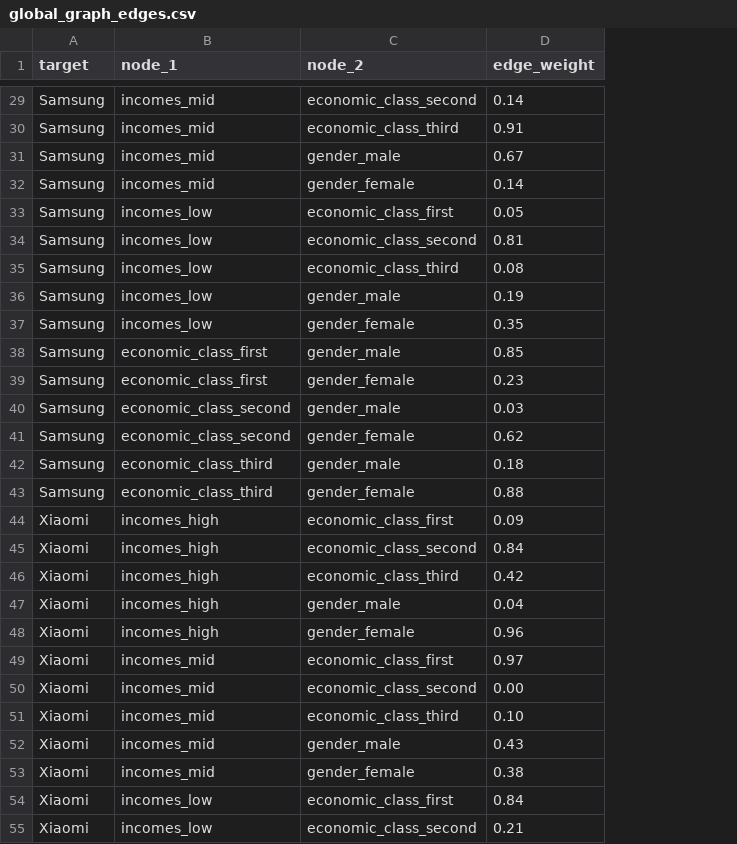
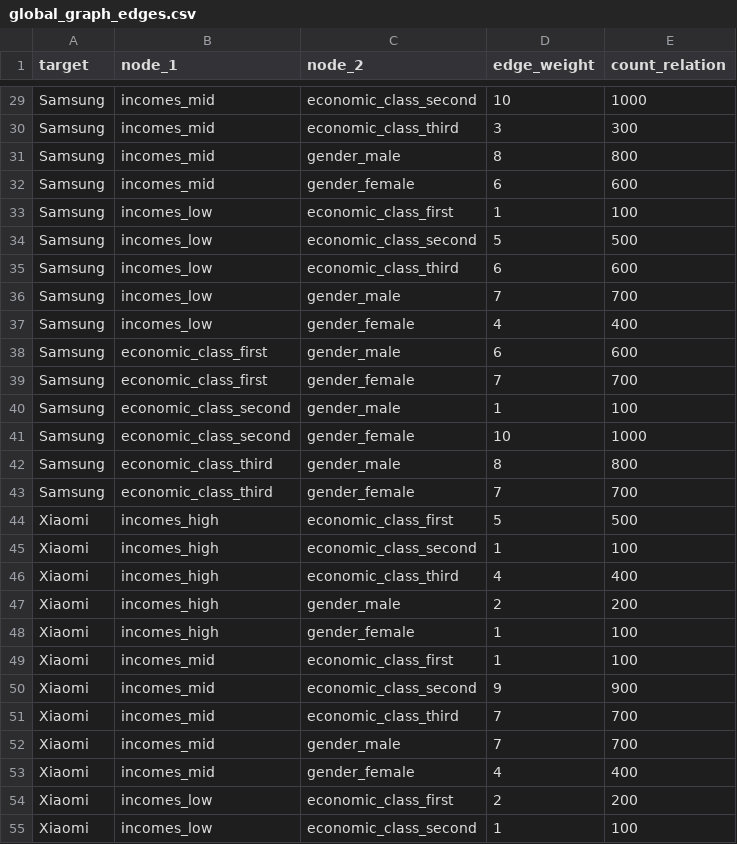
Before and after one commit to Telefonica/XAIoGraphs, a CSV file: examples/example_data_viz/global_graph_edges.csv, drawn as a sheet; only a part is shown, gaps mark what is left out; the diff covers the shown part only; the diff names each change by its address in the sheet, - before the commit and + after, or states it on an @@ line.

```diff
--- a/examples/example_data_viz/global_graph_edges.csv
+++ b/examples/example_data_viz/global_graph_edges.csv
+column E (count_relation), rows 29-55: 1000 | 300 | 800 | 600 | 100 | 500 | 600 | 700 | 400 | 600 | 700 | 100 | 1000 | 800 | 700 | 500 | 100 | 400 | 200 | 100 | 100 | 900 | 700 | 700 | 400 | 200 | 100
-D29 (edge_weight): 0.14
+D29 (edge_weight): 10
-D30 (edge_weight): 0.91
+D30 (edge_weight): 3
-D31 (edge_weight): 0.67
+D31 (edge_weight): 8
-D32 (edge_weight): 0.14
+D32 (edge_weight): 6
-D33 (edge_weight): 0.05
+D33 (edge_weight): 1
-D34 (edge_weight): 0.81
+D34 (edge_weight): 5
-D35 (edge_weight): 0.08
+D35 (edge_weight): 6
-D36 (edge_weight): 0.19
+D36 (edge_weight): 7
-D37 (edge_weight): 0.35
+D37 (edge_weight): 4
-D38 (edge_weight): 0.85
+D38 (edge_weight): 6
-D39 (edge_weight): 0.23
+D39 (edge_weight): 7
-D40 (edge_weight): 0.03
+D40 (edge_weight): 1
-D41 (edge_weight): 0.62
+D41 (edge_weight): 10
-D42 (edge_weight): 0.18
+D42 (edge_weight): 8
-D43 (edge_weight): 0.88
+D43 (edge_weight): 7
-D44 (edge_weight): 0.09
+D44 (edge_weight): 5
-D45 (edge_weight): 0.84
+D45 (edge_weight): 1
-D46 (edge_weight): 0.42
+D46 (edge_weight): 4
-D47 (edge_weight): 0.04
+D47 (edge_weight): 2
-D48 (edge_weight): 0.96
+D48 (edge_weight): 1
-D49 (edge_weight): 0.97
+D49 (edge_weight): 1
-D50 (edge_weight): 0.00
+D50 (edge_weight): 9
-D51 (edge_weight): 0.10
+D51 (edge_weight): 7
-D52 (edge_weight): 0.43
+D52 (edge_weight): 7
-D53 (edge_weight): 0.38
+D53 (edge_weight): 4
-D54 (edge_weight): 0.84
+D54 (edge_weight): 2
-D55 (edge_weight): 0.21
+D55 (edge_weight): 1
```
Also changed, not shown: 36 edited cells elsewhere in this file, examples/example_data_viz/global_graph_nodes.csv, examples/example_data_viz/local_graph_edges.csv, 1 other file.
